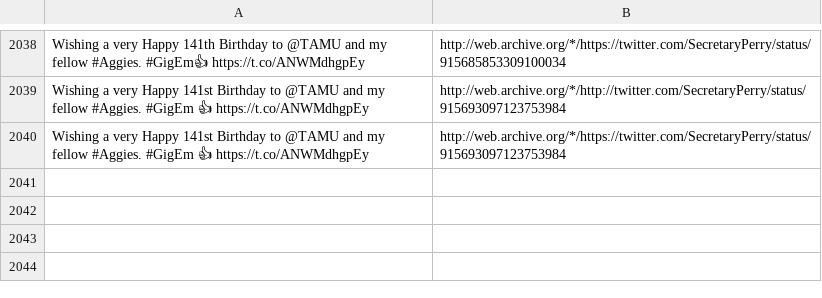
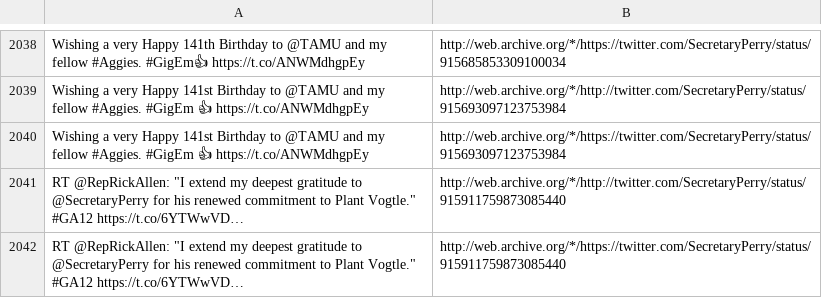
Before and after one commit to patrick-brian-mooney/archive-junta, a CSV file: data/archive_SecretaryPerry.csv, drawn as a sheet; only a part is shown, gaps mark what is left out; the diff names each change by its address in the sheet, - before the commit and + after, or states it on an @@ line.

```diff
--- a/data/archive_SecretaryPerry.csv
+++ b/data/archive_SecretaryPerry.csv
+row 2041: RT @RepRickAllen: "I extend my deepest gratitude to @SecretaryPerry for his renewed commitment to Plant Vogtle." #GA12 https://t.co/6YTWwVD… | http://web.archive.org/*/http://twitter.com/SecretaryPerry/status/915911759873085440
+row 2042: RT @RepRickAllen: "I extend my deepest gratitude to @SecretaryPerry for his renewed commitment to Plant Vogtle." #GA12 https://t.co/6YTWwVD… | http://web.archive.org/*/https://twitter.com/SecretaryPerry/status/915911759873085440
```
Also changed, not shown: data/archive_SecretarySonny.csv, 3 other files.
